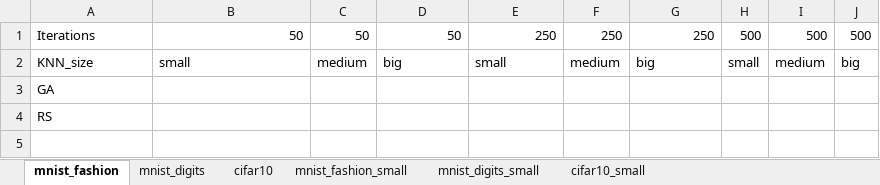
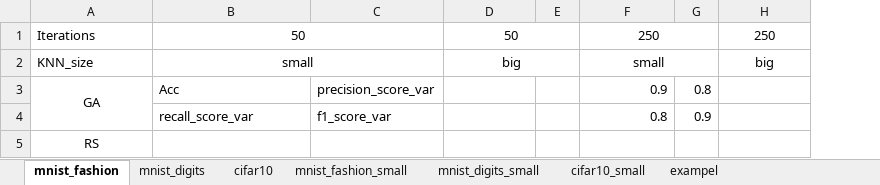
Before and after one commit to OgLocGreen/Genetic_Algorithm, an Excel workbook: src_evaluation/evaluation.xlsx, sheet mnist_fashion, drawn as a sheet; values as stored, in another font and other column widths than the file's, no borders; removed rows and columns are numbered as before the commit, all else as after; the diff names each change by its address in the sheet, - before the commit and + after, or states it on an @@ line.

```diff
--- a/src_evaluation/evaluation.xlsx (sheet mnist_fashion)
+++ b/src_evaluation/evaluation.xlsx (sheet mnist_fashion)
+sheet tab: exampel
-column C, rows 1-2: 50 | medium
+column C, row 3: precision_score_var
+column E, empty
-column F, rows 1-2: 250 | medium
+column G, row 3: 0.8
-column H, rows 1-2: 500 | small
-column I, rows 1-2: 500 | medium
-column J, rows 1-2: 500 | big
-B1 alignment: right
+B1 alignment: center
+B1:C1 merged
-D1 alignment: right
+D1 alignment: center
+D1:E1 merged
-F1 alignment: right
+F1 alignment: center
+F1:G1 merged
-H1 alignment: right
+H1 alignment: center
-B2 alignment: left
+B2 alignment: center
+B2:C2 merged
-D2 alignment: left
+D2 alignment: center
+D2:E2 merged
-F2 alignment: left
+F2 alignment: center
+F2:G2 merged
-H2 alignment: left
+H2 alignment: center
-A3 alignment: left
+A3 alignment: center
+A3:A4 merged
-B3: (empty)
+B3: Acc
-F3: (empty)
+F3: 0.9
+row 4:  | recall_score_var | f1_score_var |  |  | 0.8 | 0.9
-A5 alignment: left
+A5 alignment: center
```
Also changed, not shown: sheet mnist_fashion_small, sheet cifar10_small, sheet mnist_digits_small, sheet cifar10, sheet mnist_digits, 14 other files.
